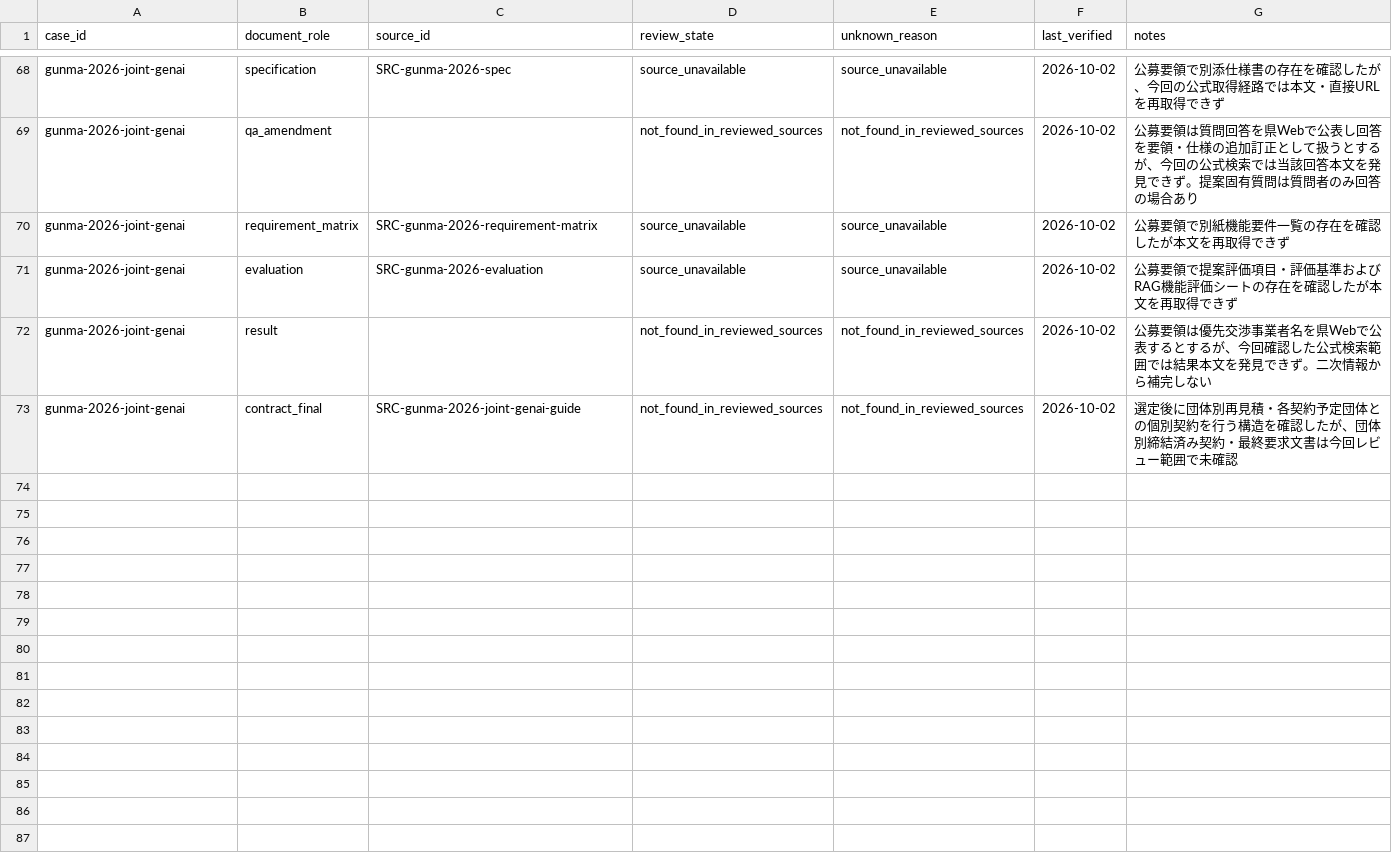
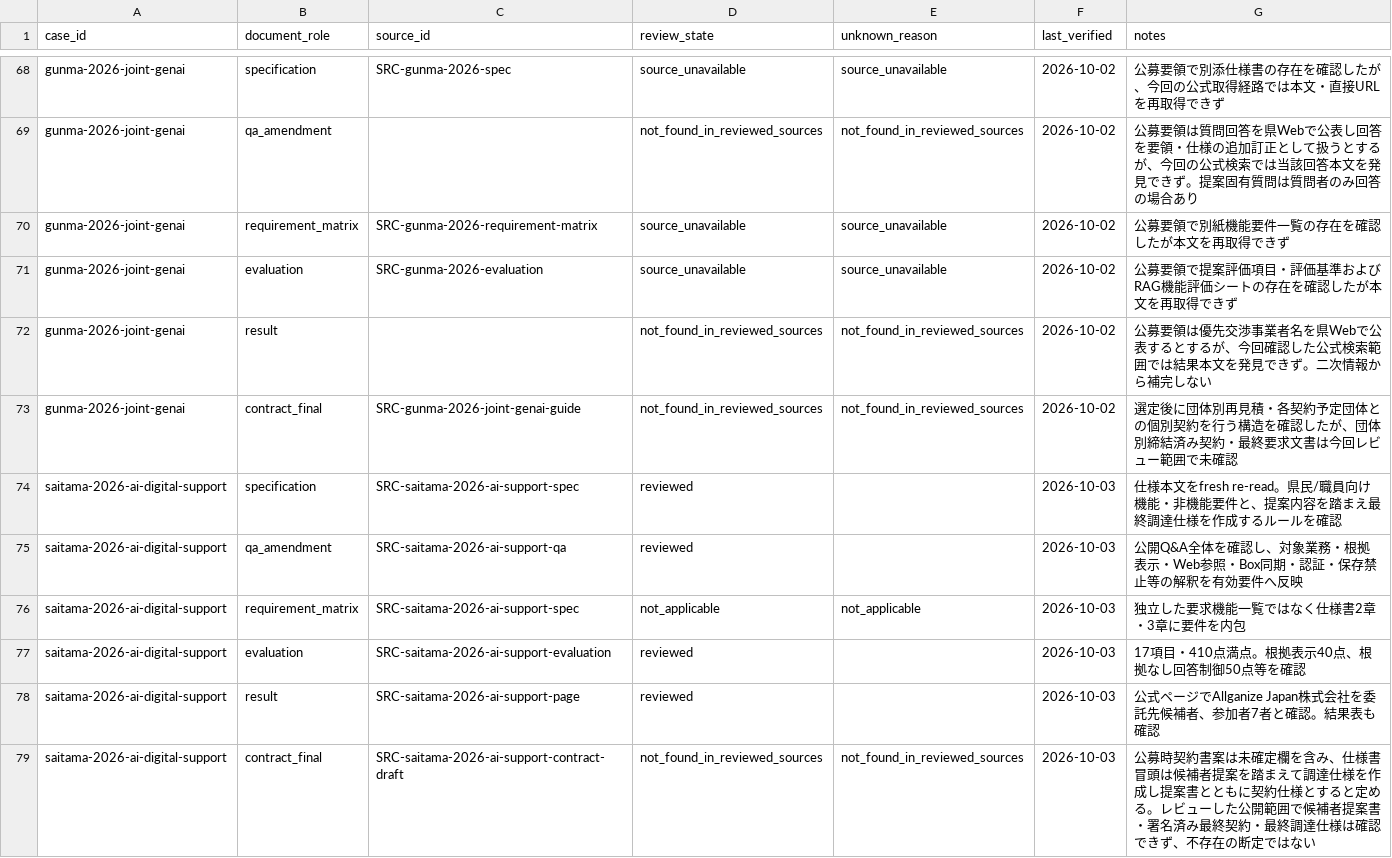
Before and after one commit to Josh-Temple/public-sector-ai-procurement-japan, a CSV file: data/review_coverage.csv, drawn as a sheet; only a part is shown, gaps mark what is left out.

Commit message:
Audit Saitama AI support evidence roles

```diff
--- a/data/review_coverage.csv
+++ b/data/review_coverage.csv
@@ -73 +73,7 @@ gunma-2026-joint-genai,result,,not_found_in_reviewed_sources,not_found_in_review
 gunma-2026-joint-genai,contract_final,SRC-gunma-2026-joint-genai-guide,not_found_in_reviewed_sources,not_found_in_reviewed_sources,2026-10-02,選定後に団体別再見積・各契約予定団体との個別契約を行う構造を確認したが、団体別締結済み契約・最終要求文書は今回レビュー範囲で未確認
+saitama-2026-ai-digital-support,specification,SRC-saitama-2026-ai-support-spec,reviewed,,2026-10-03,仕様本文をfresh re-read。県民/職員向け機能・非機能要件と、提案内容を踏まえ最終調達仕様を作成するルールを確認
+saitama-2026-ai-digital-support,qa_amendment,SRC-saitama-2026-ai-support-qa,reviewed,,2026-10-03,公開Q&A全体を確認し、対象業務・根拠表示・Web参照・Box同期・認証・保存禁止等の解釈を有効要件へ反映
+saitama-2026-ai-digital-support,requirement_matrix,SRC-saitama-2026-ai-support-spec,not_applicable,not_applicable,2026-10-03,独立した要求機能一覧ではなく仕様書2章・3章に要件を内包
+saitama-2026-ai-digital-support,evaluation,SRC-saitama-2026-ai-support-evaluation,reviewed,,2026-10-03,17項目・410点満点。根拠表示40点、根拠なし回答制御50点等を確認
+saitama-2026-ai-digital-support,result,SRC-saitama-2026-ai-support-page,reviewed,,2026-10-03,公式ページでAllganize Japan株式会社を委託先候補者、参加者7者と確認。結果表も確認
+saitama-2026-ai-digital-support,contract_final,SRC-saitama-2026-ai-support-contract-draft,not_found_in_reviewed_sources,not_found_in_reviewed_sources,2026-10-03,公募時契約書案は未確定欄を含み、仕様書冒頭は候補者提案を踏まえて調達仕様を作成し提案書とともに契約仕様とすると定める。レビューした公開範囲で候補者提案書・署名済み最終契約・最終調達仕様は確認できず、不存在の断定ではない
```
